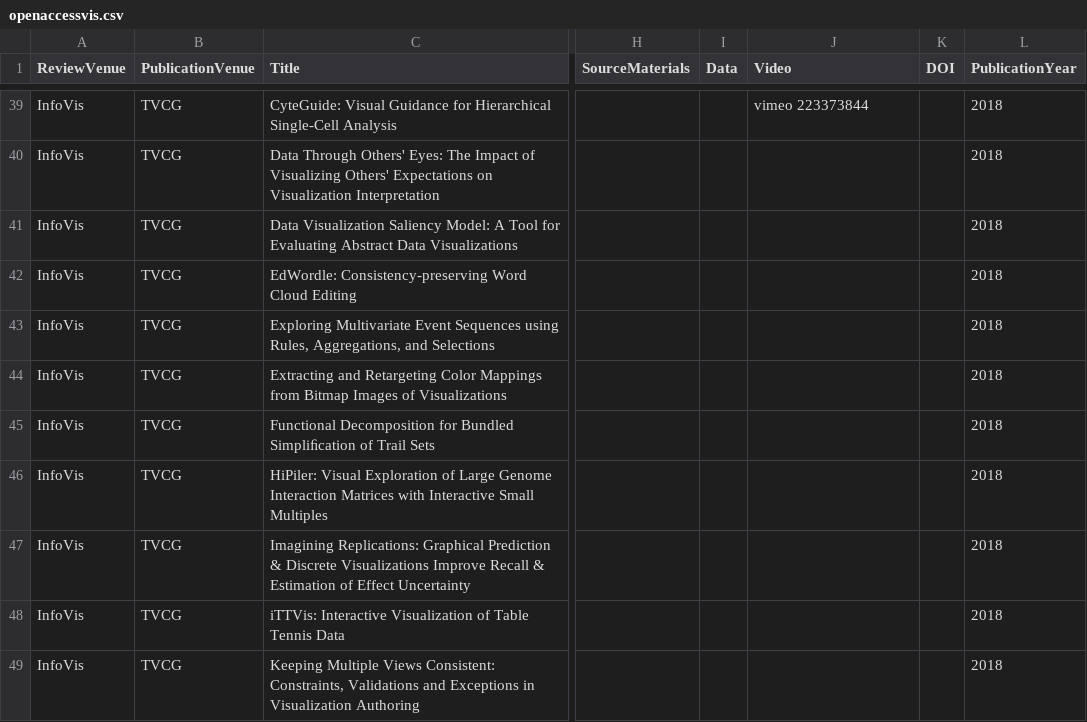
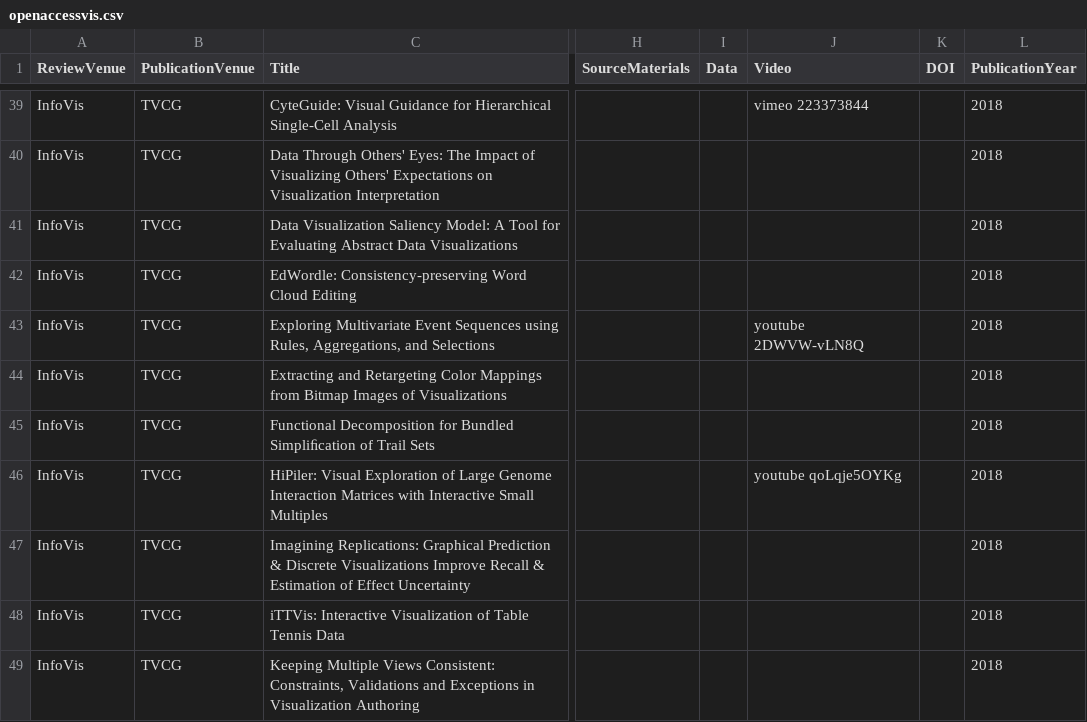
Before and after one commit to steveharoz/open-access-vis, a CSV file: openaccessvis.csv, drawn as a sheet; only a part is shown, gaps mark what is left out; the diff covers the shown part only; the diff names each change by its address in the sheet, - before the commit and + after, or states it on an @@ line.

Commit message:
direct video links embed too

```diff
--- a/openaccessvis.csv
+++ b/openaccessvis.csv
-J43 (Video): (empty)
+J43 (Video): youtube 2DWVW-vLN8Q
-J46 (Video): (empty)
+J46 (Video): youtube qoLqje5OYKg
```
Also changed, not shown: 4 edited cells elsewhere in this file, 1 other file.
